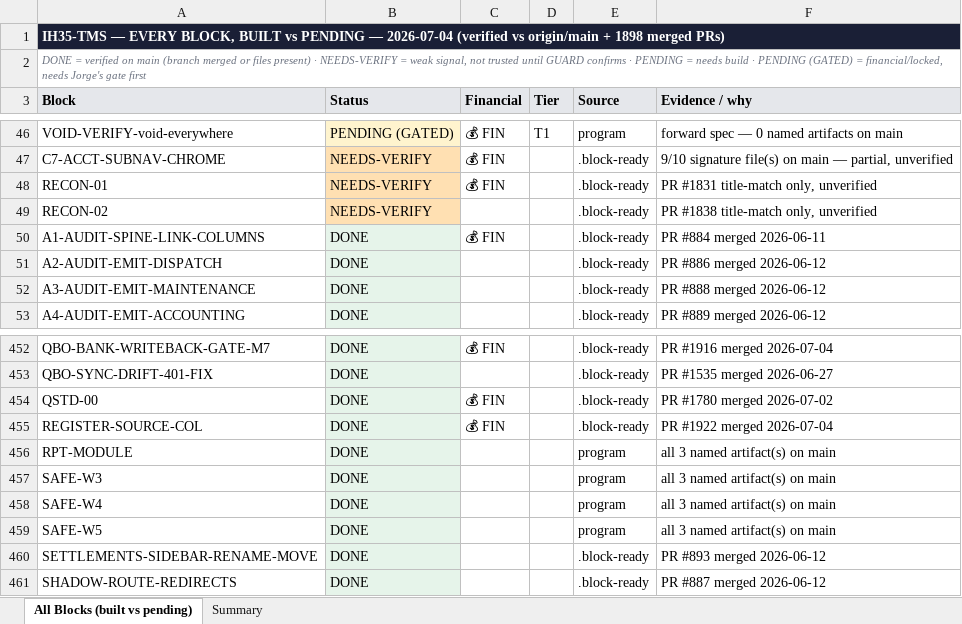
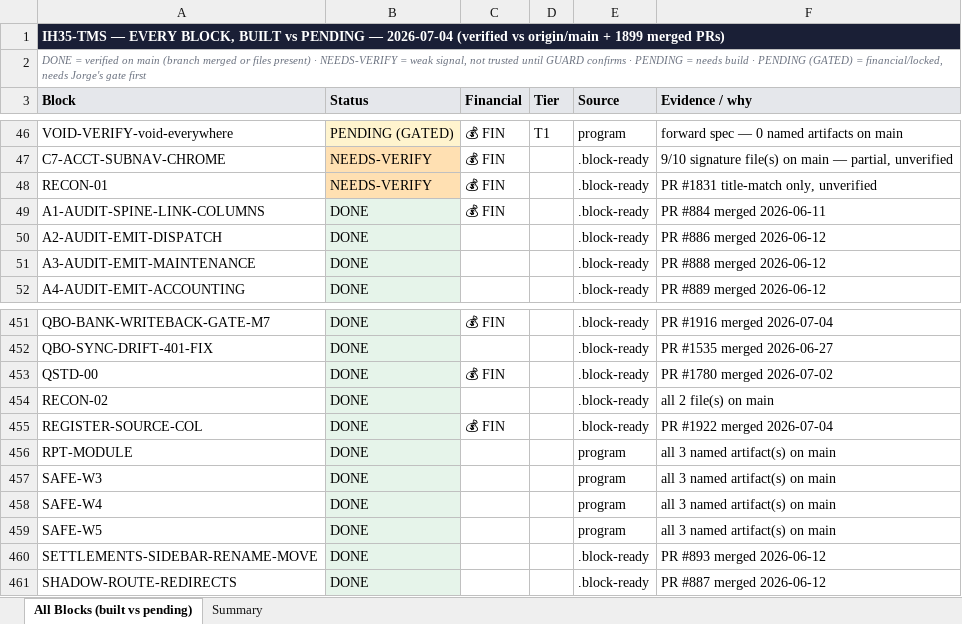
Before and after one commit to tioperfumes07/IH35-TMS, an Excel workbook: docs/trackers/exports/IH35-TMS-BLOCK-RECONCILIATION-2026-07-04.xlsx, sheet All Blocks (built vs pending), drawn as a sheet; only a part is shown, gaps mark what is left out; values as stored, in another font and other column widths than the file's, no borders; removed rows and columns are numbered as before the commit, all else as after; the diff names each change by its address in the sheet, - before the commit and + after, or states it on an @@ line.

```diff
--- a/docs/trackers/exports/IH35-TMS-BLOCK-RECONCILIATION-2026-07-04.xlsx (sheet All Blocks (built vs pending))
+++ b/docs/trackers/exports/IH35-TMS-BLOCK-RECONCILIATION-2026-07-04.xlsx (sheet All Blocks (built vs pending))
-A1 (Block): …origin/main + 1898 merged PRs)
+A1 (Block): …origin/main + 1899 merged PRs)
-row 49: RECON-02 | NEEDS-VERIFY |  |  | .block-ready | PR #1838 title-match only, unverified
+row 454: RECON-02 | DONE |  |  | .block-ready | all 2 file(s) on main
```
Also changed, not shown: sheet Summary, 3 other files.
